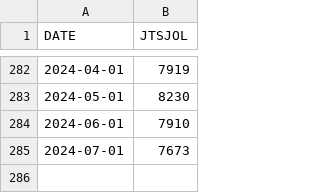
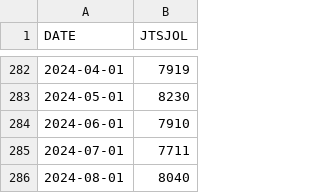
Before and after one commit to fatalfeel/new_sahm_rule, a CSV file: raw/JTSJOL.csv, drawn as a sheet; only a part is shown, gaps mark what is left out.

```diff
--- a/raw/JTSJOL.csv
+++ b/raw/JTSJOL.csv
@@ -284,2 +284,3 @@ DATE,JTSJOL
 2024-06-01,7910
-2024-07-01,7673
+2024-07-01,7711
+2024-08-01,8040
```
Also changed, not shown: raw/CLF16OV.csv, raw/UNEMPLOY.csv, 4 other files.
